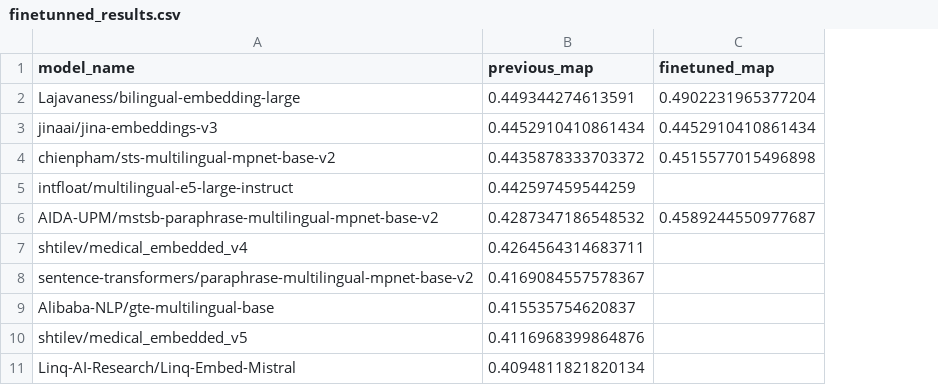
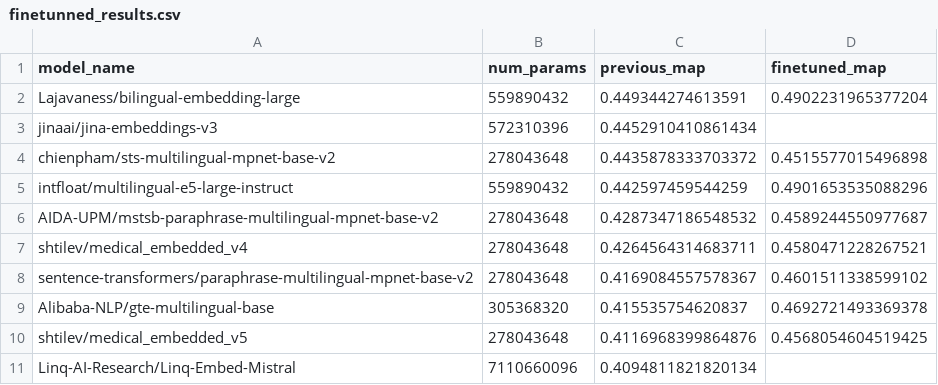
Before and after one commit to davidgc14/TalentCLEF-TaskA, a CSV file: models/results/finetunned_results.csv, drawn as a sheet; addresses are those after the commit; the diff names each change by its address in the sheet, - before the commit and + after, or states it on an @@ line.

Commit message:
feat: Finished finetunning

```diff
--- a/models/results/finetunned_results.csv
+++ b/models/results/finetunned_results.csv
+column B (num_params), rows 2-11: 559890432 | 572310396 | 278043648 | 559890432 | 278043648 | 278043648 | 278043648 | 305368320 | 278043648 | 7110660096
-D3 (finetuned_map): 0.4452910410861434
+D3 (finetuned_map): (empty)
-D5 (finetuned_map): (empty)
+D5 (finetuned_map): 0.4901653535088296
-D7 (finetuned_map): (empty)
+D7 (finetuned_map): 0.4580471228267521
-D8 (finetuned_map): (empty)
+D8 (finetuned_map): 0.4601511338599102
-D9 (finetuned_map): (empty)
+D9 (finetuned_map): 0.4692721493369378
-D10 (finetuned_map): (empty)
+D10 (finetuned_map): 0.4568054604519425
```
